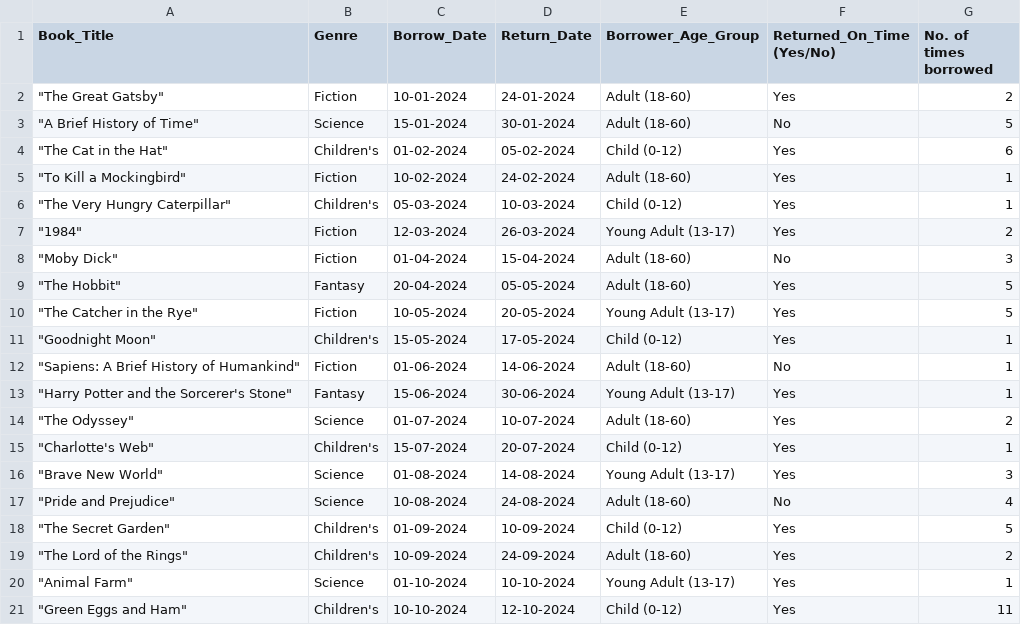
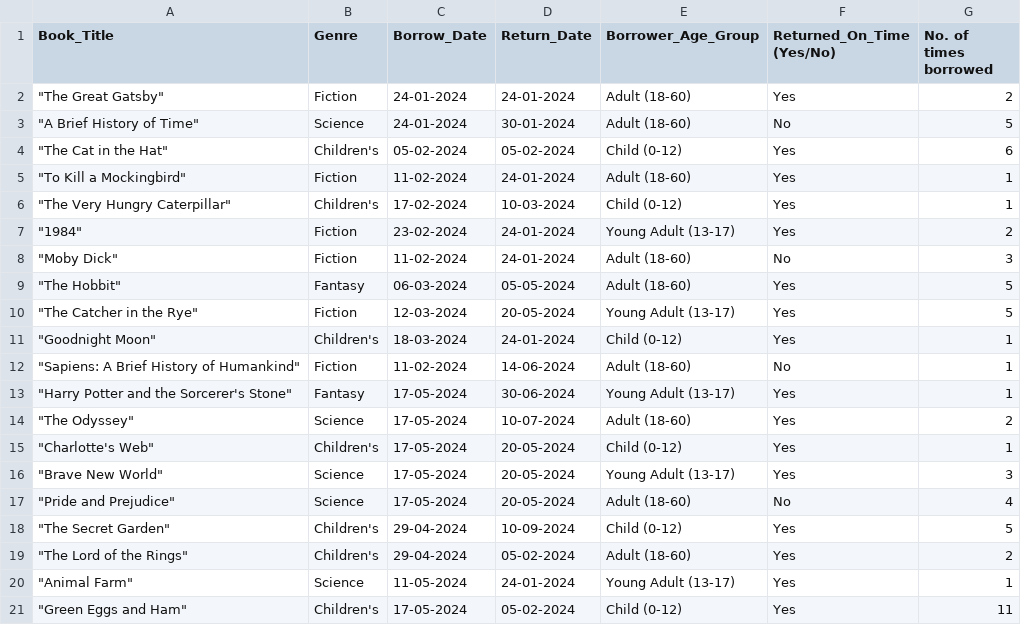
Before and after one commit to sivadassilpa/visualisation-recommendation-system, a CSV file: test data/Library_Loan_Records.csv, drawn as a sheet.

```diff
--- a/test data/Library_Loan_Records.csv
+++ b/test data/Library_Loan_Records.csv
@@ -1,21 +1,21 @@
 Book_Title,Genre,Borrow_Date,Return_Date,Borrower_Age_Group,Returned_On_Time (Yes/No),No. of times borrowed
-"""The Great Gatsby""",Fiction,10-01-2024,24-01-2024,Adult (18-60),Yes,2
-"""A Brief History of Time""",Science,15-01-2024,30-01-2024,Adult (18-60),No,5
-"""The Cat in the Hat""",Children's,01-02-2024,05-02-2024,Child (0-12),Yes,6
-"""To Kill a Mockingbird""",Fiction,10-02-2024,24-02-2024,Adult (18-60),Yes,1
-"""The Very Hungry Caterpillar""",Children's,05-03-2024,10-03-2024,Child (0-12),Yes,1
-"""1984""",Fiction,12-03-2024,26-03-2024,Young Adult (13-17),Yes,2
-"""Moby Dick""",Fiction,01-04-2024,15-04-2024,Adult (18-60),No,3
-"""The Hobbit""",Fantasy,20-04-2024,05-05-2024,Adult (18-60),Yes,5
-"""The Catcher in the Rye""",Fiction,10-05-2024,20-05-2024,Young Adult (13-17),Yes,5
-"""Goodnight Moon""",Children's,15-05-2024,17-05-2024,Child (0-12),Yes,1
-"""Sapiens: A Brief History of Humankind""",Fiction,01-06-2024,14-06-2024,Adult (18-60),No,1
-"""Harry Potter and the Sorcerer's Stone""",Fantasy,15-06-2024,30-06-2024,Young Adult (13-17),Yes,1
-"""The Odyssey""",Science,01-07-2024,10-07-2024,Adult (18-60),Yes,2
-"""Charlotte's Web""",Children's,15-07-2024,20-07-2024,Child (0-12),Yes,1
-"""Brave New World""",Science,01-08-2024,14-08-2024,Young Adult (13-17),Yes,3
-"""Pride and Prejudice""",Science,10-08-2024,24-08-2024,Adult (18-60),No,4
-"""The Secret Garden""",Children's,01-09-2024,10-09-2024,Child (0-12),Yes,5
-"""The Lord of the Rings""",Children's,10-09-2024,24-09-2024,Adult (18-60),Yes,2
-"""Animal Farm""",Science,01-10-2024,10-10-2024,Young Adult (13-17),Yes,1
-"""Green Eggs and Ham""",Children's,10-10-2024,12-10-2024,Child (0-12),Yes,11
+"""The Great Gatsby""",Fiction,24-01-2024,24-01-2024,Adult (18-60),Yes,2
+"""A Brief History of Time""",Science,24-01-2024,30-01-2024,Adult (18-60),No,5
+"""The Cat in the Hat""",Children's,05-02-2024,05-02-2024,Child (0-12),Yes,6
+"""To Kill a Mockingbird""",Fiction,11-02-2024,24-01-2024,Adult (18-60),Yes,1
+"""The Very Hungry Caterpillar""",Children's,17-02-2024,10-03-2024,Child (0-12),Yes,1
+"""1984""",Fiction,23-02-2024,24-01-2024,Young Adult (13-17),Yes,2
+"""Moby Dick""",Fiction,11-02-2024,24-01-2024,Adult (18-60),No,3
+"""The Hobbit""",Fantasy,06-03-2024,05-05-2024,Adult (18-60),Yes,5
+"""The Catcher in the Rye""",Fiction,12-03-2024,20-05-2024,Young Adult (13-17),Yes,5
+"""Goodnight Moon""",Children's,18-03-2024,24-01-2024,Child (0-12),Yes,1
+"""Sapiens: A Brief History of Humankind""",Fiction,11-02-2024,14-06-2024,Adult (18-60),No,1
+"""Harry Potter and the Sorcerer's Stone""",Fantasy,17-05-2024,30-06-2024,Young Adult (13-17),Yes,1
+"""The Odyssey""",Science,17-05-2024,10-07-2024,Adult (18-60),Yes,2
+"""Charlotte's Web""",Children's,17-05-2024,20-05-2024,Child (0-12),Yes,1
+"""Brave New World""",Science,17-05-2024,20-05-2024,Young Adult (13-17),Yes,3
+"""Pride and Prejudice""",Science,17-05-2024,20-05-2024,Adult (18-60),No,4
+"""The Secret Garden""",Children's,29-04-2024,10-09-2024,Child (0-12),Yes,5
+"""The Lord of the Rings""",Children's,29-04-2024,05-02-2024,Adult (18-60),Yes,2
+"""Animal Farm""",Science,11-05-2024,24-01-2024,Young Adult (13-17),Yes,1
+"""Green Eggs and Ham""",Children's,17-05-2024,05-02-2024,Child (0-12),Yes,11
```
Also changed, not shown: uploads/thesis_test.csv, 3 other files.
